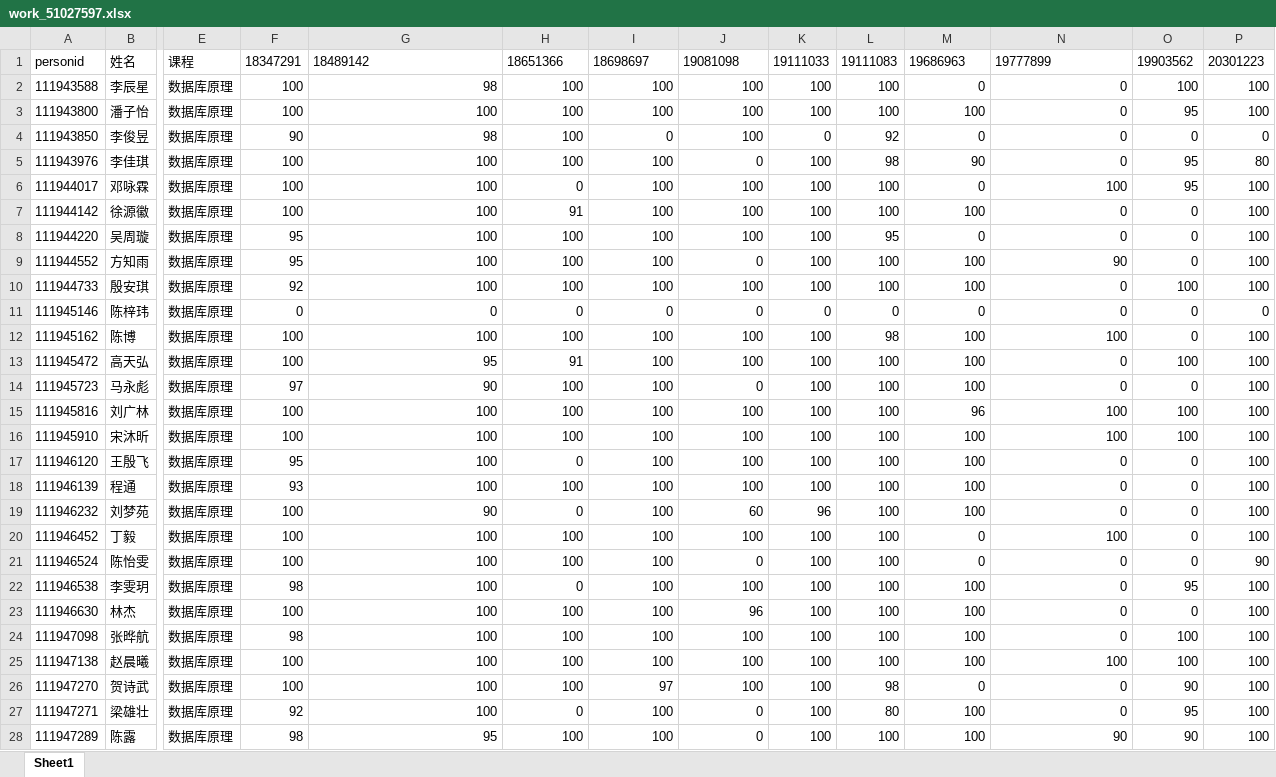
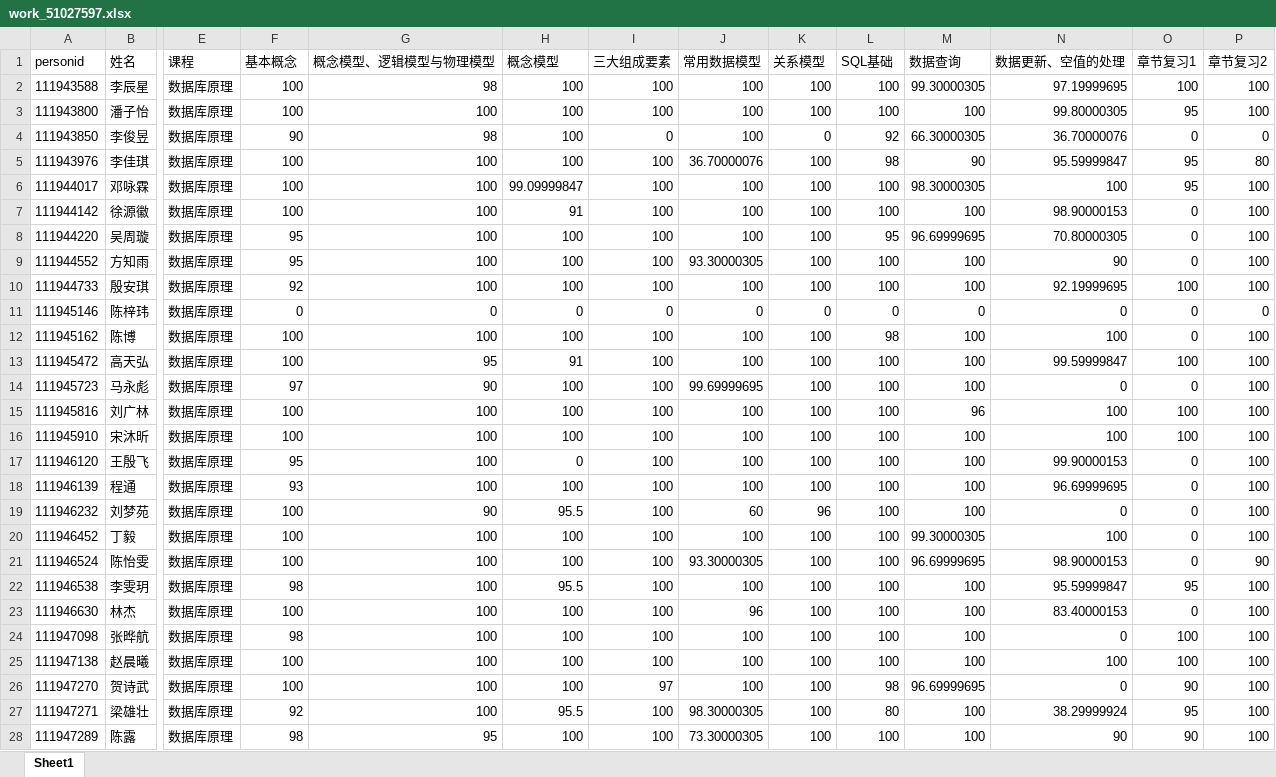
Before and after one commit to HoraceHuang-ui/A14_Chaoxing_Docs, an Excel workbook: work_exam_score_retrieve/works/work_51027597.xlsx, sheet Sheet1, drawn as a sheet; only a part is shown, gaps mark what is left out; values as stored, in another font and other column widths than the file's, no borders; the diff covers the shown part only; the diff names each change by its address in the sheet, - before the commit and + after, or states it on an @@ line.

```diff
--- a/work_exam_score_retrieve/works/work_51027597.xlsx (sheet Sheet1)
+++ b/work_exam_score_retrieve/works/work_51027597.xlsx (sheet Sheet1)
-F1: 18347291
+F1: 基本概念
-G1: 18489142
+G1: 概念模型、逻辑模型与物理模型
-H1: 18651366
+H1: 概念模型
-I1: 18698697
+I1: 三大组成要素
-J1: 19081098
+J1: 常用数据模型
-K1: 19111033
+K1: 关系模型
-L1: 19111083
+L1: SQL基础
-M1: 19686963
+M1: 数据查询
-N1: 19777899
+N1: 数据更新、空值的处理
-O1: 19903562
+O1: 章节复习1
-P1: 20301223
+P1: 章节复习2
-M2 (数据查询): 0
+M2 (数据查询): 99.30000305
-N2 (数据更新、空值的处理): 0
+N2 (数据更新、空值的处理): 97.19999695
-N3 (数据更新、空值的处理): 0
+N3 (数据更新、空值的处理): 99.80000305
-M4 (数据查询): 0
+M4 (数据查询): 66.30000305
-N4 (数据更新、空值的处理): 0
+N4 (数据更新、空值的处理): 36.70000076
-J5 (常用数据模型): 0
+J5 (常用数据模型): 36.70000076
-N5 (数据更新、空值的处理): 0
+N5 (数据更新、空值的处理): 95.59999847
-H6 (概念模型): 0
+H6 (概念模型): 99.09999847
-M6 (数据查询): 0
+M6 (数据查询): 98.30000305
-N7 (数据更新、空值的处理): 0
+N7 (数据更新、空值的处理): 98.90000153
-M8 (数据查询): 0
+M8 (数据查询): 96.69999695
-N8 (数据更新、空值的处理): 0
+N8 (数据更新、空值的处理): 70.80000305
-J9 (常用数据模型): 0
+J9 (常用数据模型): 93.30000305
-N10 (数据更新、空值的处理): 0
+N10 (数据更新、空值的处理): 92.19999695
-N13 (数据更新、空值的处理): 0
+N13 (数据更新、空值的处理): 99.59999847
-J14 (常用数据模型): 0
+J14 (常用数据模型): 99.69999695
-N17 (数据更新、空值的处理): 0
+N17 (数据更新、空值的处理): 99.90000153
-N18 (数据更新、空值的处理): 0
+N18 (数据更新、空值的处理): 96.69999695
-H19 (概念模型): 0
+H19 (概念模型): 95.5
-M20 (数据查询): 0
+M20 (数据查询): 99.30000305
-J21 (常用数据模型): 0
+J21 (常用数据模型): 93.30000305
-M21 (数据查询): 0
+M21 (数据查询): 96.69999695
-N21 (数据更新、空值的处理): 0
+N21 (数据更新、空值的处理): 98.90000153
-H22 (概念模型): 0
+H22 (概念模型): 95.5
-N22 (数据更新、空值的处理): 0
+N22 (数据更新、空值的处理): 95.59999847
-N23 (数据更新、空值的处理): 0
+N23 (数据更新、空值的处理): 83.40000153
-M26 (数据查询): 0
+M26 (数据查询): 96.69999695
-H27 (概念模型): 0
+H27 (概念模型): 95.5
-J27 (常用数据模型): 0
+J27 (常用数据模型): 98.30000305
-N27 (数据更新、空值的处理): 0
+N27 (数据更新、空值的处理): 38.29999924
-J28 (常用数据模型): 0
+J28 (常用数据模型): 73.30000305
```
Also changed, not shown: 80 edited cells elsewhere in this sheet, work_exam_score_retrieve/exams/exam_55799904.xlsx, work_exam_score_retrieve/works/work_50522391.xlsx, 19 other files.
